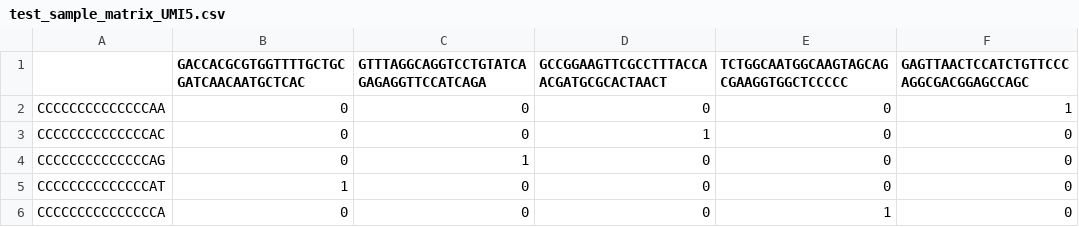
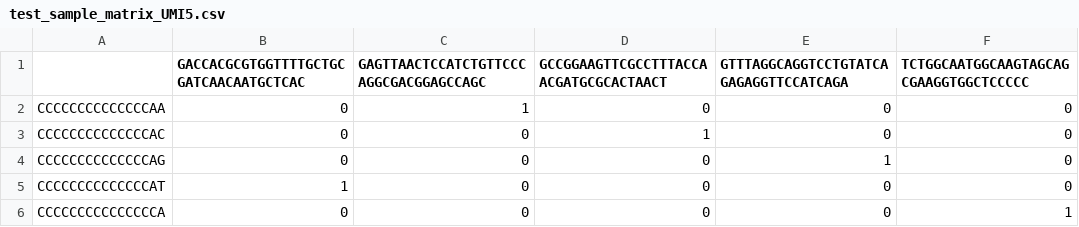
Before and after one commit to eigenP/TrackerSeq, a CSV file: output/test_sample_matrix_UMI5.csv, drawn as a sheet.

```diff
--- a/output/test_sample_matrix_UMI5.csv
+++ b/output/test_sample_matrix_UMI5.csv
@@ -1,6 +1,6 @@
-,GACCACGCGTGGTTTTGCTGCGATCAACAATGCTCAC,GTTTAGGCAGGTCCTGTATCAGAGAGGTTCCATCAGA,GCCGGAAGTTCGCCTTTACCAACGATGCGCACTAACT,TCTGGCAATGGCAAGTAGCAGCGAAGGTGGCTCCCCC,GAGTTAACTCCATCTGTTCCCAGGCGACGGAGCCAGC
-CCCCCCCCCCCCCCAA,0,0,0,0,1
+,GACCACGCGTGGTTTTGCTGCGATCAACAATGCTCAC,GAGTTAACTCCATCTGTTCCCAGGCGACGGAGCCAGC,GCCGGAAGTTCGCCTTTACCAACGATGCGCACTAACT,GTTTAGGCAGGTCCTGTATCAGAGAGGTTCCATCAGA,TCTGGCAATGGCAAGTAGCAGCGAAGGTGGCTCCCCC
+CCCCCCCCCCCCCCAA,0,1,0,0,0
 CCCCCCCCCCCCCCAC,0,0,1,0,0
-CCCCCCCCCCCCCCAG,0,1,0,0,0
+CCCCCCCCCCCCCCAG,0,0,0,1,0
 CCCCCCCCCCCCCCAT,1,0,0,0,0
-CCCCCCCCCCCCCCCA,0,0,0,1,0
+CCCCCCCCCCCCCCCA,0,0,0,0,1
```
Also changed, not shown: output/test_sample_sparse_matrix_UMI5.csv, 3 other files.
